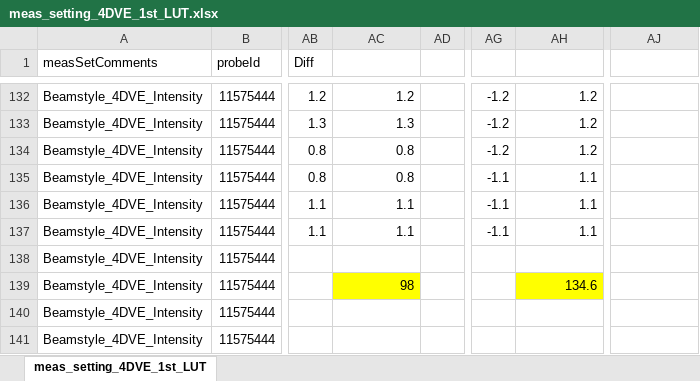
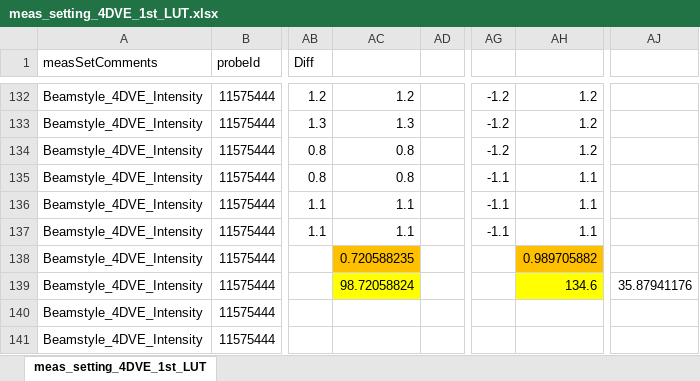
Before and after one commit to Hot-KimChi/AOP_ML, an Excel workbook: Griffin_r01/meas_setting_4DVE_1st_LUT.xlsx, sheet meas_setting_4DVE_1st_LUT, drawn as a sheet; only a part is shown, gaps mark what is left out; values as stored, in another font and other column widths than the file's, no borders; the diff names each change by its address in the sheet, - before the commit and + after, or states it on an @@ line.

```diff
--- a/Griffin_r01/meas_setting_4DVE_1st_LUT.xlsx (sheet meas_setting_4DVE_1st_LUT)
+++ b/Griffin_r01/meas_setting_4DVE_1st_LUT.xlsx (sheet meas_setting_4DVE_1st_LUT)
-AC138: (empty)
+AC138: 0.720588235
-AC138 fill: none
+AC138 fill: #FFC000
-AH138: (empty)
+AH138: 0.989705882
-AH138 fill: none
+AH138 fill: #FFC000
-AC139: 98
+AC139: 98.72058824
-AJ139: (empty)
+AJ139: 35.87941176
```
Also changed, not shown: K2_r01_05/meas_setting_9C2_1st_LUT.xlsx.
